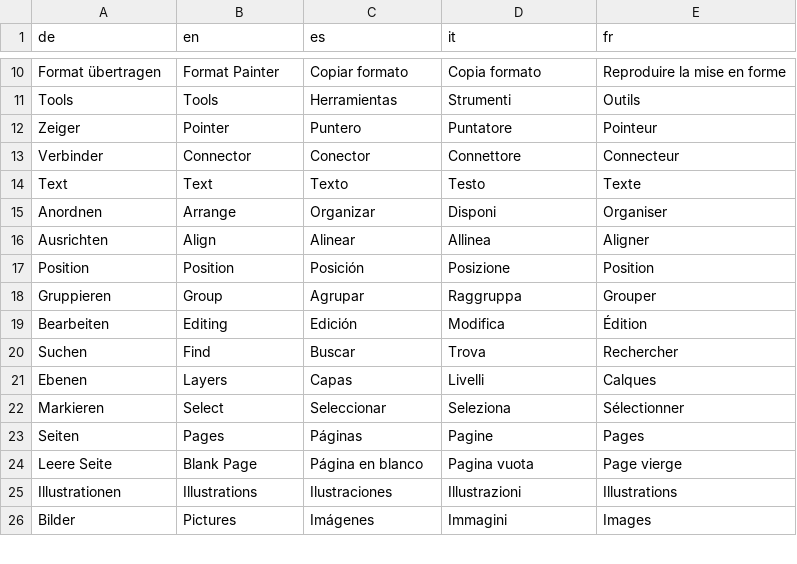
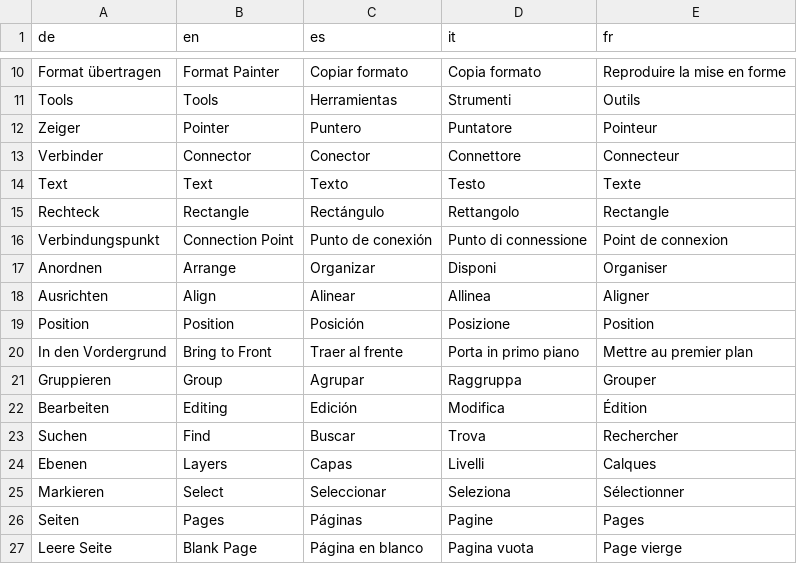
Before and after one commit to JFLibrary/JFLib, a TSV file: apps/JFDiagrammer/locales/ui.tsv, drawn as a sheet; only a part is shown, gaps mark what is left out; the shorter side is filled out with more unchanged rows.

```diff
--- a/apps/JFDiagrammer/locales/ui.tsv
+++ b/apps/JFDiagrammer/locales/ui.tsv
@@ -14,2 +14,4 @@ Verbinder	Connector	Conector	Connettore	Connecteur
 Text	Text	Texto	Testo	Texte
+Rechteck	Rectangle	Rectángulo	Rettangolo	Rectangle
+Verbindungspunkt	Connection Point	Punto de conexión	Punto di connessione	Point de connexion
 Anordnen	Arrange	Organizar	Disponi	Organiser
@@ -17,2 +19,3 @@ Ausrichten	Align	Alinear	Allinea	Aligner
 Position	Position	Posición	Posizione	Position
+In den Vordergrund	Bring to Front	Traer al frente	Porta in primo piano	Mettre au premier plan
 Gruppieren	Group	Agrupar	Raggruppa	Grouper
```
Also changed, not shown: 33 other files.
